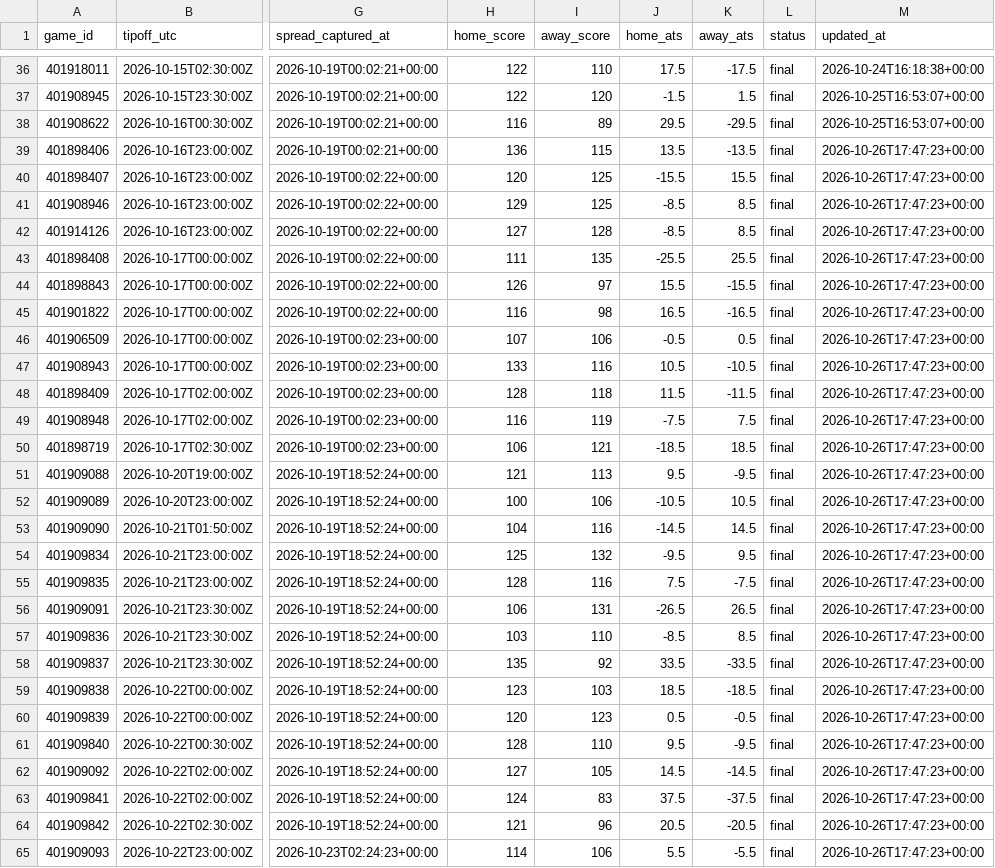
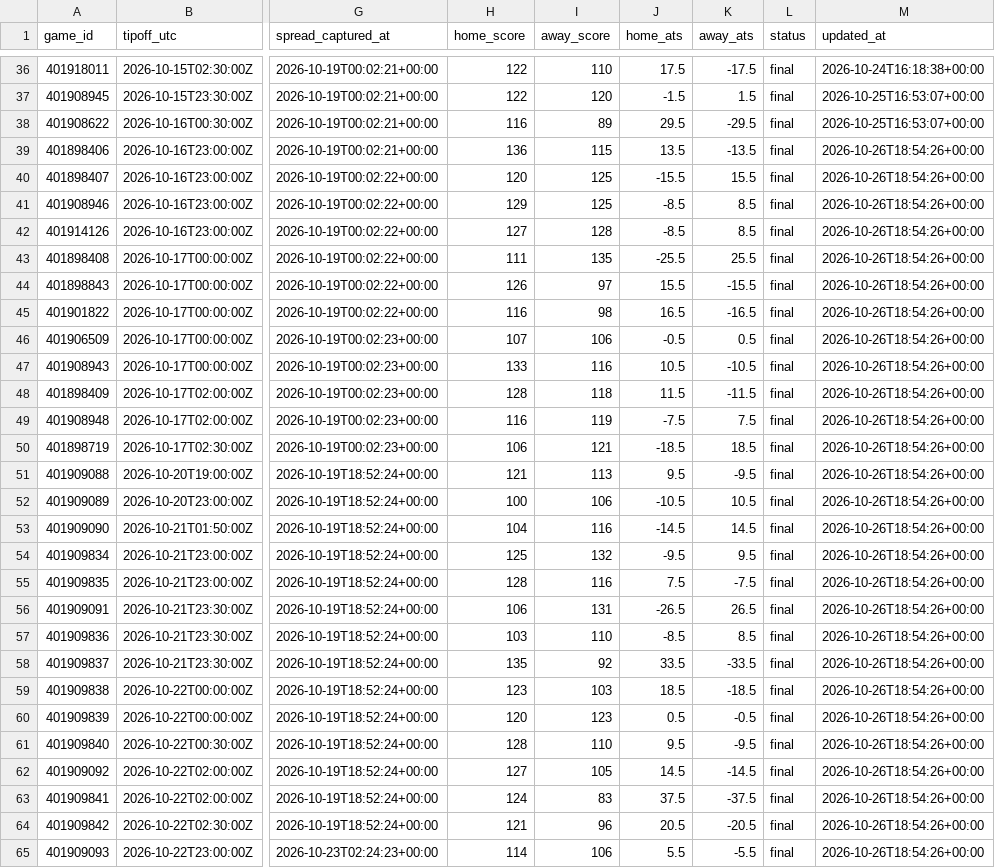
Before and after one commit to hschumann/hans-schumann.github.io, a CSV file: NBA_model/data/games.csv, drawn as a sheet; only a part is shown, gaps mark what is left out; the diff covers the shown part only; the diff names each change by its address in the sheet, - before the commit and + after, or states it on an @@ line.

```diff
--- a/NBA_model/data/games.csv
+++ b/NBA_model/data/games.csv
-M39:M65 (updated_at): 2026-10-26T17:47:23+00:00
+M39:M65 (updated_at): 2026-10-26T18:54:26+00:00
```
Also changed, not shown: 67 edited cells elsewhere in this file, 3 other files.
